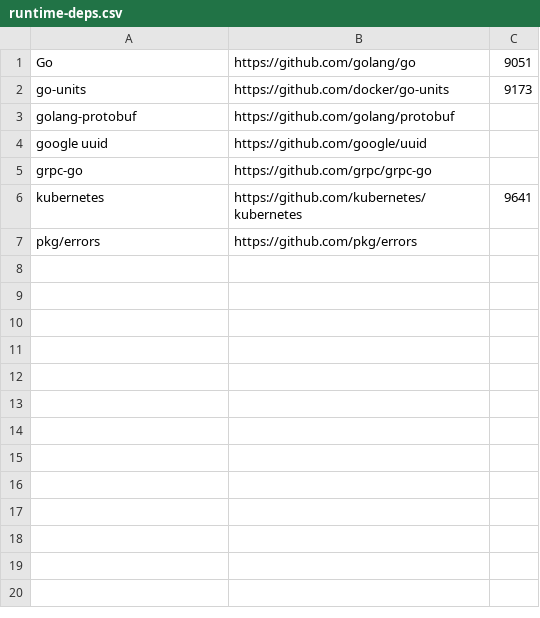
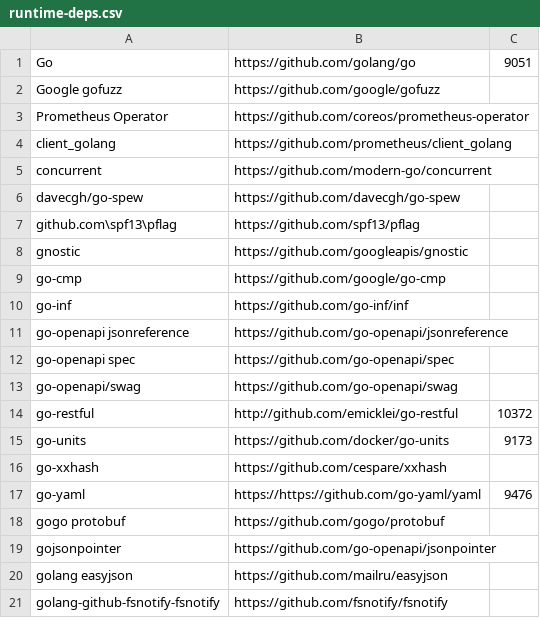
Before and after one commit to intel/pmem-csi, a CSV file: runtime-deps.csv, drawn as a sheet; only a part is shown; the shorter side is filled out with more unchanged rows; the diff covers the shown part only; the diff names each change by its address in the sheet, - before the commit and + after, or states it on an @@ line.

Commit message:
test: update runtime deps for operator SDK
This adds a *lot* of new dependencies. Also update the shell code a
bit to make it more concise.

```diff
--- a/runtime-deps.csv
+++ b/runtime-deps.csv
+row 2: Google gofuzz | https://github.com/google/gofuzz
+row 3: Prometheus Operator | https://github.com/coreos/prometheus-operator
+row 4: client_golang | https://github.com/prometheus/client_golang
+row 5: concurrent | https://github.com/modern-go/concurrent
+row 6: davecgh/go-spew | https://github.com/davecgh/go-spew
+row 7: github.com\spf13\pflag | https://github.com/spf13/pflag
+row 8: gnostic | https://github.com/googleapis/gnostic
+row 9: go-cmp | https://github.com/google/go-cmp
+row 10: go-inf | https://github.com/go-inf/inf
+row 11: go-openapi jsonreference | https://github.com/go-openapi/jsonreference
+row 12: go-openapi spec | https://github.com/go-openapi/spec
+row 13: go-openapi/swag | https://github.com/go-openapi/swag
+row 14: go-restful | http://github.com/emicklei/go-restful | 10372
+row 16: go-xxhash | https://github.com/cespare/xxhash
+row 17: go-yaml | https://https://github.com/go-yaml/yaml | 9476
+row 18: gogo protobuf | https://github.com/gogo/protobuf
+row 19: gojsonpointer | https://github.com/go-openapi/jsonpointer
+row 20: golang easyjson | https://github.com/mailru/easyjson
+row 21: golang-github-fsnotify-fsnotify | https://github.com/fsnotify/fsnotify
```
Also changed, not shown: 17 added rows elsewhere in this file, 1 other file.
